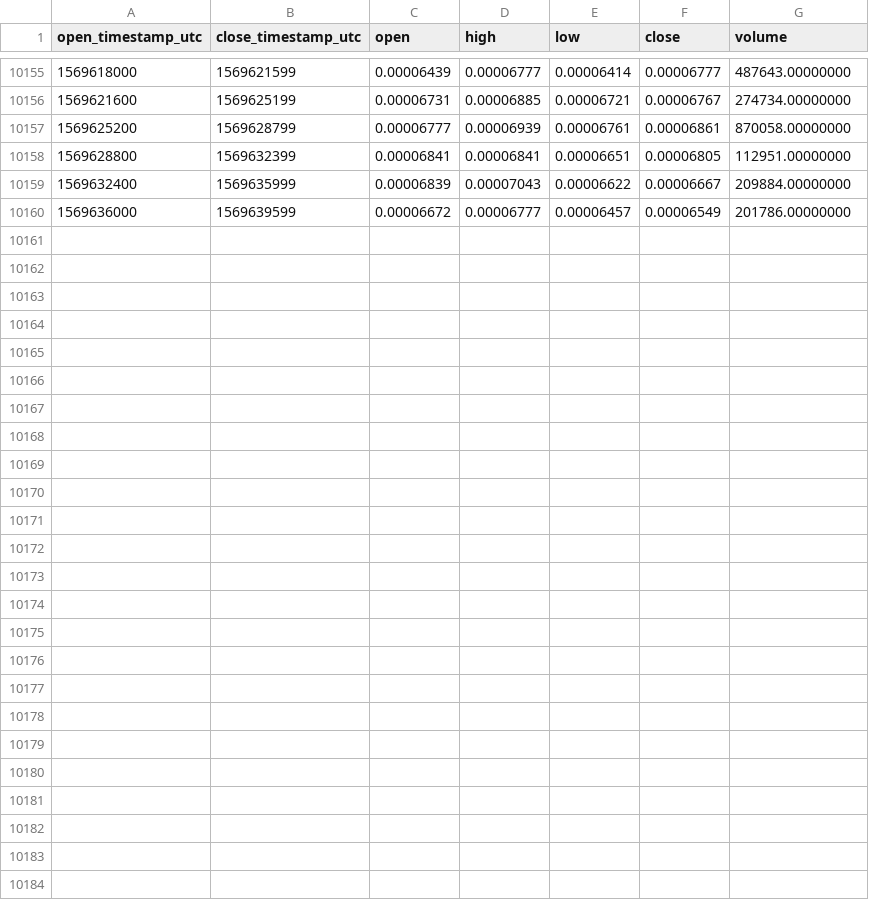
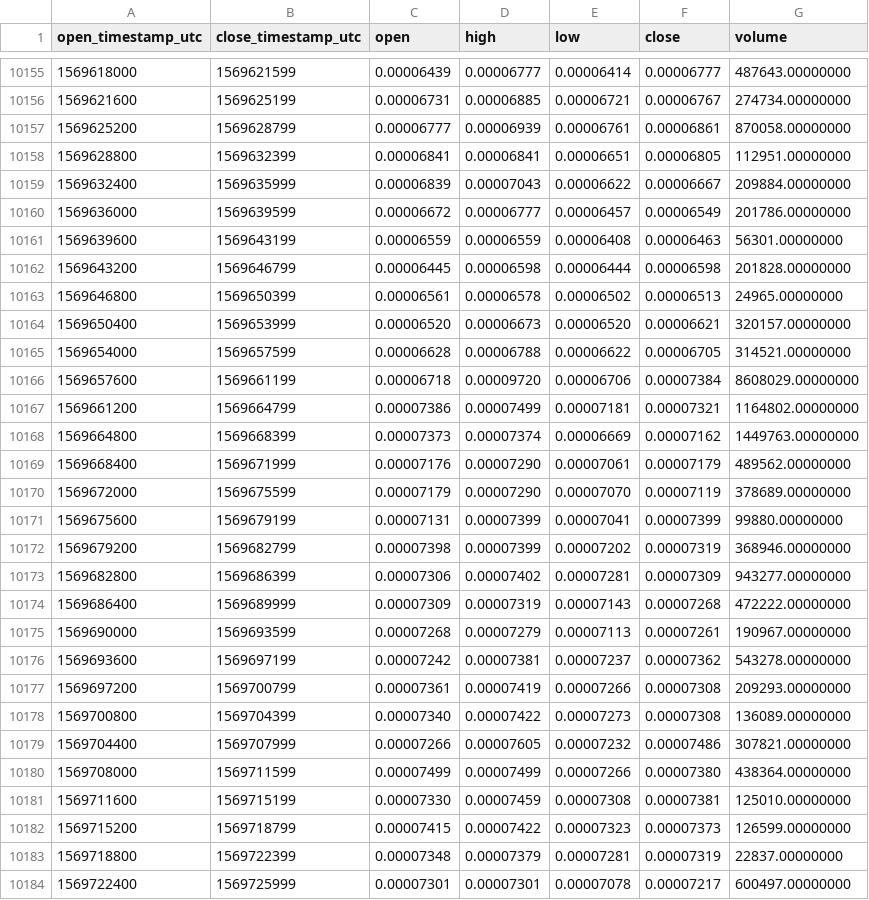
Before and after one commit to cryptobigbro/binance-DOCKETH, a CSV file: binance-DOCKETH-1h.csv, drawn as a sheet; only a part is shown, gaps mark what is left out; the diff names each change by its address in the sheet, - before the commit and + after, or states it on an @@ line.

Commit message:
Update OHLCV data.

```diff
--- a/binance-DOCKETH-1h.csv
+++ b/binance-DOCKETH-1h.csv
+row 10161: 1569639600 | 1569643199 | 0.00006559 | 0.00006559 | 0.00006408 | 0.00006463 | 56301.00000000
+row 10162: 1569643200 | 1569646799 | 0.00006445 | 0.00006598 | 0.00006444 | 0.00006598 | 201828.00000000
+row 10163: 1569646800 | 1569650399 | 0.00006561 | 0.00006578 | 0.00006502 | 0.00006513 | 24965.00000000
+row 10164: 1569650400 | 1569653999 | 0.00006520 | 0.00006673 | 0.00006520 | 0.00006621 | 320157.00000000
+row 10165: 1569654000 | 1569657599 | 0.00006628 | 0.00006788 | 0.00006622 | 0.00006705 | 314521.00000000
+row 10166: 1569657600 | 1569661199 | 0.00006718 | 0.00009720 | 0.00006706 | 0.00007384 | 8608029.00000000
+row 10167: 1569661200 | 1569664799 | 0.00007386 | 0.00007499 | 0.00007181 | 0.00007321 | 1164802.00000000
+row 10168: 1569664800 | 1569668399 | 0.00007373 | 0.00007374 | 0.00006669 | 0.00007162 | 1449763.00000000
+row 10169: 1569668400 | 1569671999 | 0.00007176 | 0.00007290 | 0.00007061 | 0.00007179 | 489562.00000000
+row 10170: 1569672000 | 1569675599 | 0.00007179 | 0.00007290 | 0.00007070 | 0.00007119 | 378689.00000000
+row 10171: 1569675600 | 1569679199 | 0.00007131 | 0.00007399 | 0.00007041 | 0.00007399 | 99880.00000000
+row 10172: 1569679200 | 1569682799 | 0.00007398 | 0.00007399 | 0.00007202 | 0.00007319 | 368946.00000000
+row 10173: 1569682800 | 1569686399 | 0.00007306 | 0.00007402 | 0.00007281 | 0.00007309 | 943277.00000000
+row 10174: 1569686400 | 1569689999 | 0.00007309 | 0.00007319 | 0.00007143 | 0.00007268 | 472222.00000000
+row 10175: 1569690000 | 1569693599 | 0.00007268 | 0.00007279 | 0.00007113 | 0.00007261 | 190967.00000000
+row 10176: 1569693600 | 1569697199 | 0.00007242 | 0.00007381 | 0.00007237 | 0.00007362 | 543278.00000000
+row 10177: 1569697200 | 1569700799 | 0.00007361 | 0.00007419 | 0.00007266 | 0.00007308 | 209293.00000000
+row 10178: 1569700800 | 1569704399 | 0.00007340 | 0.00007422 | 0.00007273 | 0.00007308 | 136089.00000000
+row 10179: 1569704400 | 1569707999 | 0.00007266 | 0.00007605 | 0.00007232 | 0.00007486 | 307821.00000000
+row 10180: 1569708000 | 1569711599 | 0.00007499 | 0.00007499 | 0.00007266 | 0.00007380 | 438364.00000000
+row 10181: 1569711600 | 1569715199 | 0.00007330 | 0.00007459 | 0.00007308 | 0.00007381 | 125010.00000000
+row 10182: 1569715200 | 1569718799 | 0.00007415 | 0.00007422 | 0.00007323 | 0.00007373 | 126599.00000000
+row 10183: 1569718800 | 1569722399 | 0.00007348 | 0.00007379 | 0.00007281 | 0.00007319 | 22837.00000000
+row 10184: 1569722400 | 1569725999 | 0.00007301 | 0.00007301 | 0.00007078 | 0.00007217 | 600497.00000000
```
Also changed, not shown: binance-DOCKETH-1d.csv.
